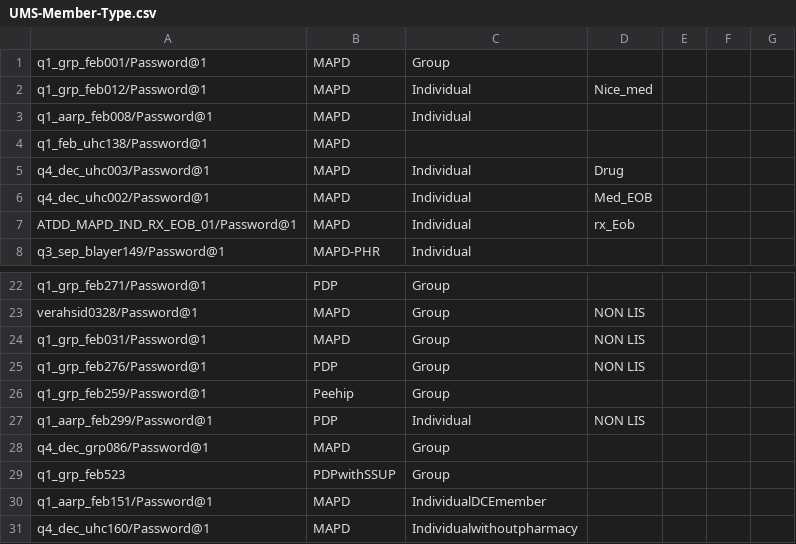
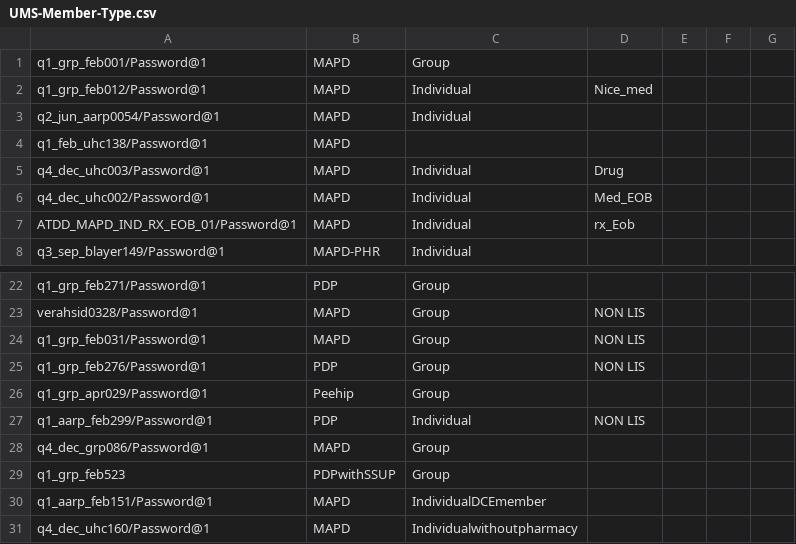
Before and after one commit to swati13oct/MnR, a CSV file: cukesatdd/src/main/resources/database/UMS-Member-Type.csv, drawn as a sheet; only a part is shown, gaps mark what is left out; the diff names each change by its address in the sheet, - before the commit and + after, or states it on an @@ line.

```diff
--- a/cukesatdd/src/main/resources/database/UMS-Member-Type.csv
+++ b/cukesatdd/src/main/resources/database/UMS-Member-Type.csv
-A3: q1_aarp_feb008/Password@1
+A3: q2_jun_aarp0054/Password@1
-A26: q1_grp_feb259/Password@1
+A26: q1_grp_apr029/Password@1
```
Also changed, not shown: 3 other files.
